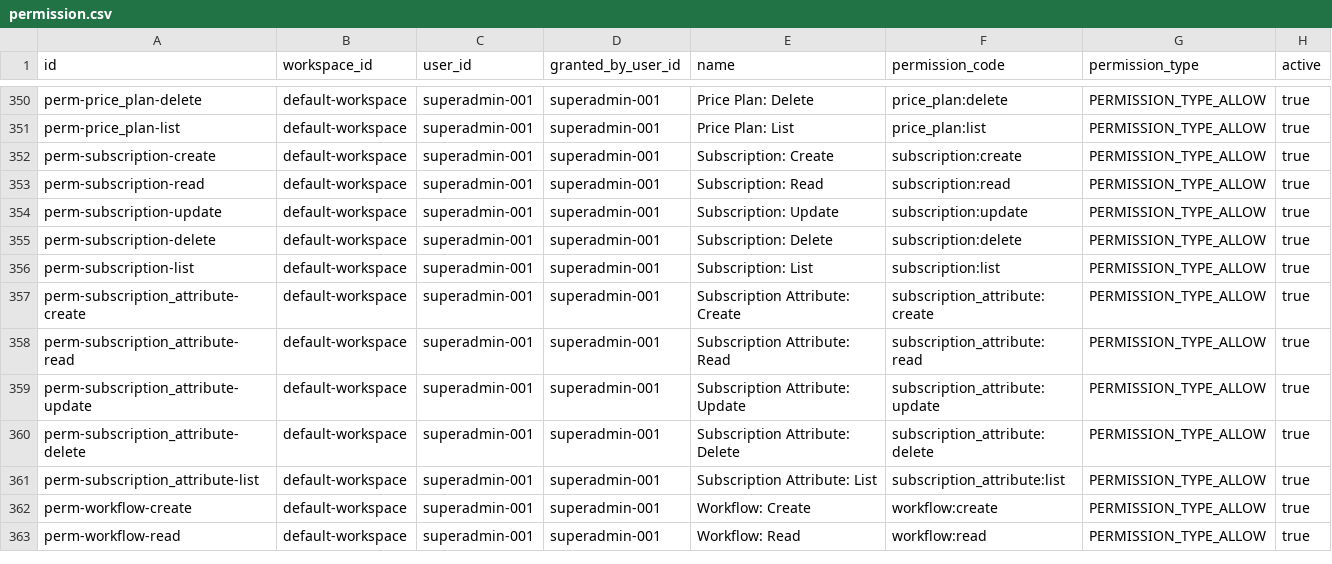
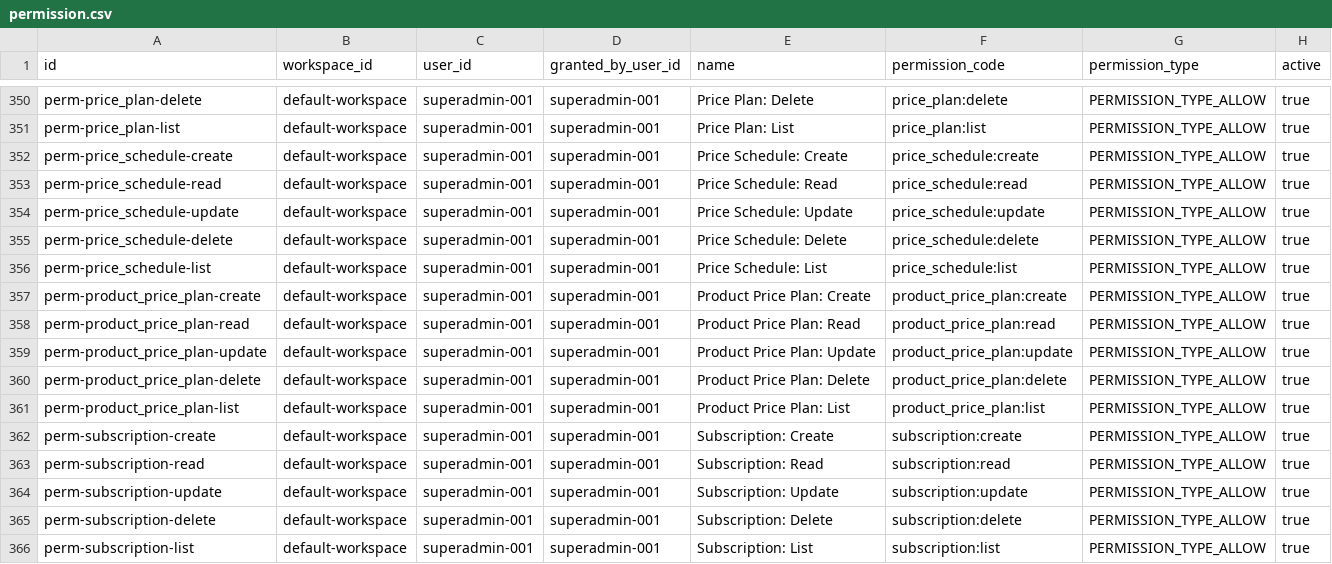
Before and after one commit to erniealice/copya, a CSV file: seeds/general/permission.csv, drawn as a sheet; only a part is shown, gaps mark what is left out; the shorter side is filled out with more unchanged rows; the diff names each change by its address in the sheet, - before the commit and + after, or states it on an @@ line.

Commit message:
20260418: Update product seeds for taxonomy refactor — product_kind/delivery_mode/tracking_mode columns, rename fulfillment_method to delivery_mode in fulfillment+item seeds, add product_price_plan permissions

```diff
--- a/seeds/general/permission.csv
+++ b/seeds/general/permission.csv
+row 352: perm-price_schedule-create | default-workspace | superadmin-001 | superadmin-001 | Price Schedule: Create | price_schedule:create | PERMISSION_TYPE_ALLOW | true
+row 353: perm-price_schedule-read | default-workspace | superadmin-001 | superadmin-001 | Price Schedule: Read | price_schedule:read | PERMISSION_TYPE_ALLOW | true
+row 354: perm-price_schedule-update | default-workspace | superadmin-001 | superadmin-001 | Price Schedule: Update | price_schedule:update | PERMISSION_TYPE_ALLOW | true
+row 355: perm-price_schedule-delete | default-workspace | superadmin-001 | superadmin-001 | Price Schedule: Delete | price_schedule:delete | PERMISSION_TYPE_ALLOW | true
+row 356: perm-price_schedule-list | default-workspace | superadmin-001 | superadmin-001 | Price Schedule: List | price_schedule:list | PERMISSION_TYPE_ALLOW | true
+row 357: perm-product_price_plan-create | default-workspace | superadmin-001 | superadmin-001 | Product Price Plan: Create | product_price_plan:create | PERMISSION_TYPE_ALLOW | true
+row 358: perm-product_price_plan-read | default-workspace | superadmin-001 | superadmin-001 | Product Price Plan: Read | product_price_plan:read | PERMISSION_TYPE_ALLOW | true
+row 359: perm-product_price_plan-update | default-workspace | superadmin-001 | superadmin-001 | Product Price Plan: Update | product_price_plan:update | PERMISSION_TYPE_ALLOW | true
+row 360: perm-product_price_plan-delete | default-workspace | superadmin-001 | superadmin-001 | Product Price Plan: Delete | product_price_plan:delete | PERMISSION_TYPE_ALLOW | true
+row 361: perm-product_price_plan-list | default-workspace | superadmin-001 | superadmin-001 | Product Price Plan: List | product_price_plan:list | PERMISSION_TYPE_ALLOW | true
```
Also changed, not shown: seeds/general/role_permission.csv, seeds/professional/fulfillment.csv, 5 other files.
